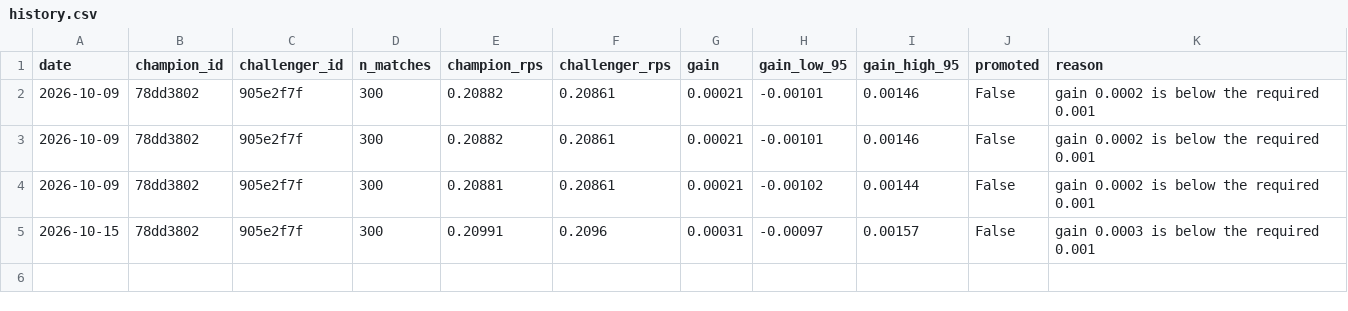
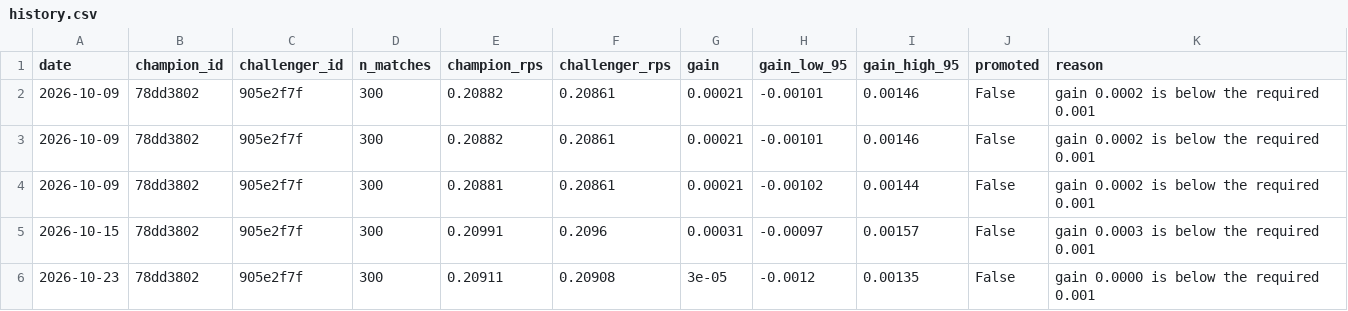
Before and after one commit to Punit-7/pl-analytics, a CSV file: serving/state/registry/history.csv, drawn as a sheet.

```diff
--- a/serving/state/registry/history.csv
+++ b/serving/state/registry/history.csv
@@ -5 +5,2 @@ date,champion_id,challenger_id,n_matches,champion_rps,challenger_rps,gain,gain_l
 2026-10-15,78dd3802,905e2f7f,300,0.20991,0.2096,0.00031,-0.00097,0.00157,False,gain 0.0003 is below the required 0.001
+2026-10-23,78dd3802,905e2f7f,300,0.20911,0.20908,3e-05,-0.0012,0.00135,False,gain 0.0000 is below the required 0.001
```
Also changed, not shown: serving/state/ledger/ledger.csv, 6 other files.
